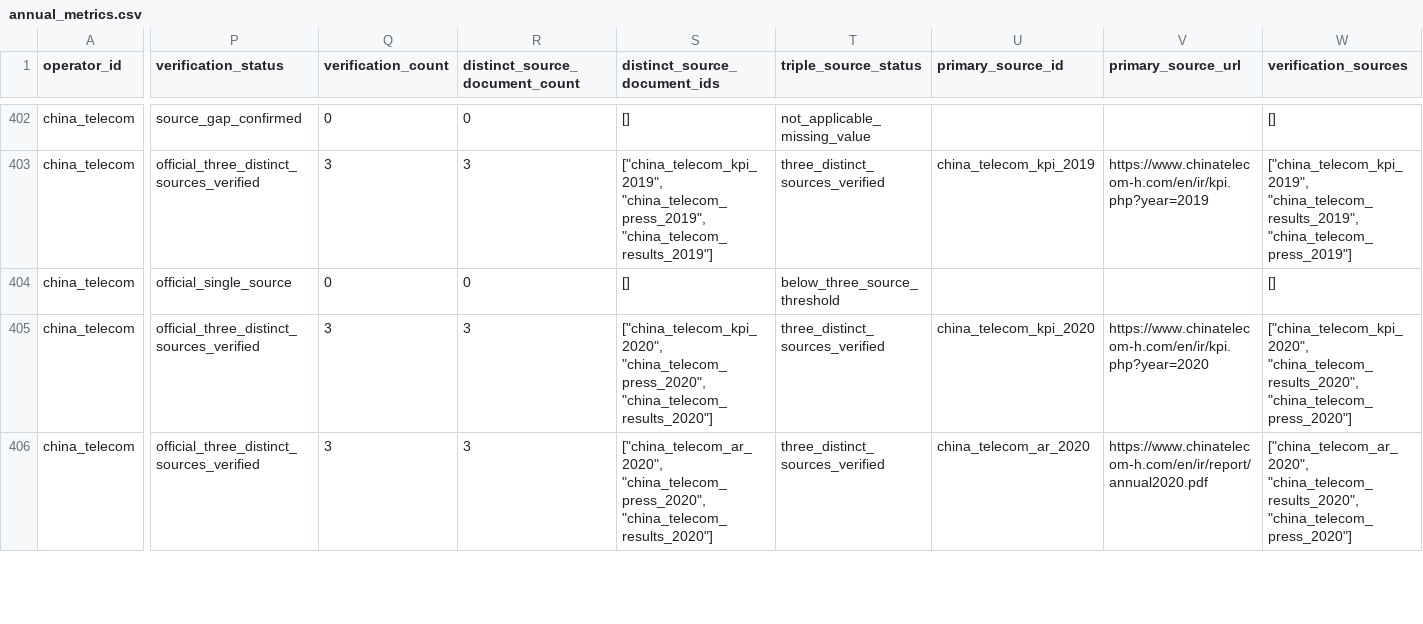
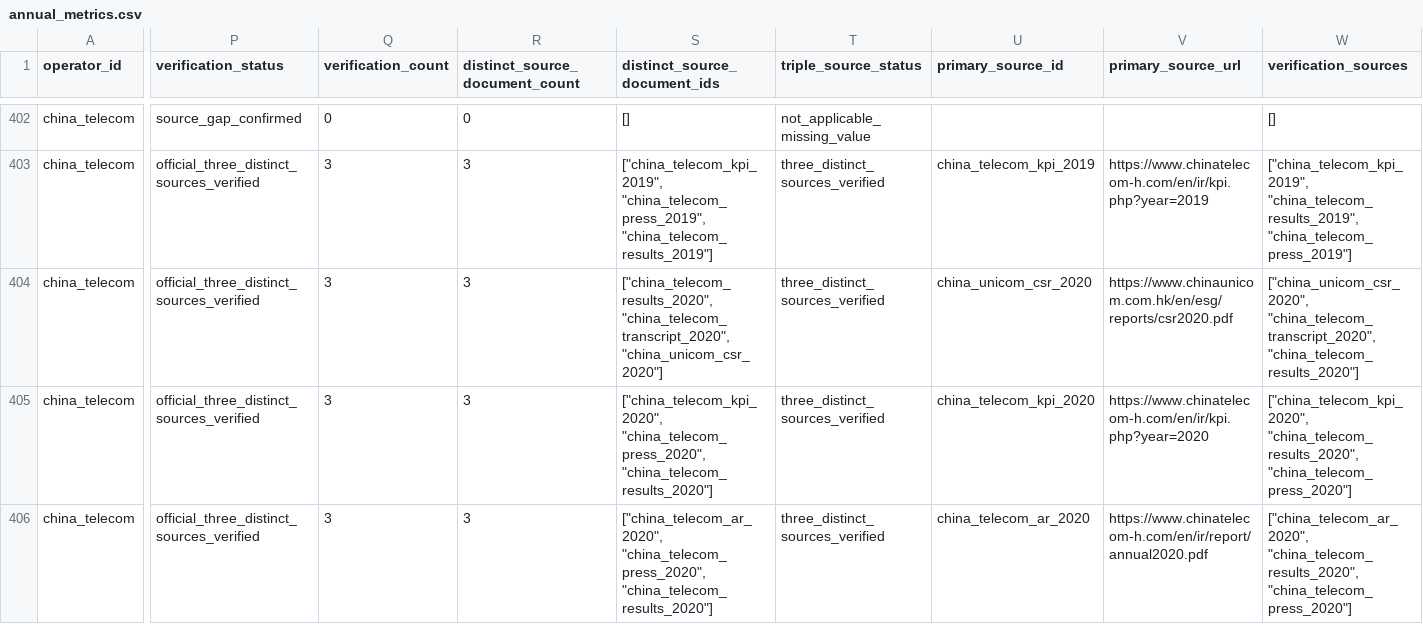
Before and after one commit to AlexLIAOPOLY/cmhk-competitive-intelligence, a CSV file: agent_knowledge/global_top5_operators_2016_2025/annual_metrics.csv, drawn as a sheet; only a part is shown, gaps mark what is left out; the diff covers the shown part only; the diff names each change by its address in the sheet, - before the commit and + after, or states it on an @@ line.

```diff
--- a/agent_knowledge/global_top5_operators_2016_2025/annual_metrics.csv
+++ b/agent_knowledge/global_top5_operators_2016_2025/annual_metrics.csv
-P404 (verification_status): official_single_source
+P404 (verification_status): official_three_distinct_sources_verified
-Q404 (verification_count): 0
+Q404 (verification_count): 3
-R404 (distinct_source_document_count): 0
+R404 (distinct_source_document_count): 3
-S404 (distinct_source_document_ids): []
+S404 (distinct_source_document_ids): ["china_telecom_results_2020", "china_telecom_transcript_2020", "china_unicom_csr_2020"]
-T404 (triple_source_status): below_three_source_threshold
+T404 (triple_source_status): three_distinct_sources_verified
-U404 (primary_source_id): (empty)
+U404 (primary_source_id): china_unicom_csr_2020
-V404 (primary_source_url): (empty)
+V404 (primary_source_url): https://www.chinaunicom.com.hk/en/esg/reports/csr2020.pdf
-W404 (verification_sources): []
+W404 (verification_sources): ["china_unicom_csr_2020", "china_telecom_transcript_2020", "china_telecom_results_2020"]
```
Also changed, not shown: 74 edited cells elsewhere in this file, agent_knowledge/knowledge_integrity_audits/cross_database_common_disclosure_audit_2026-08-18.csv, agent_knowledge/quarterly_competitor_metrics_2026-06-18/annual_operating_metrics_2016_2025.csv, 14 other files.
